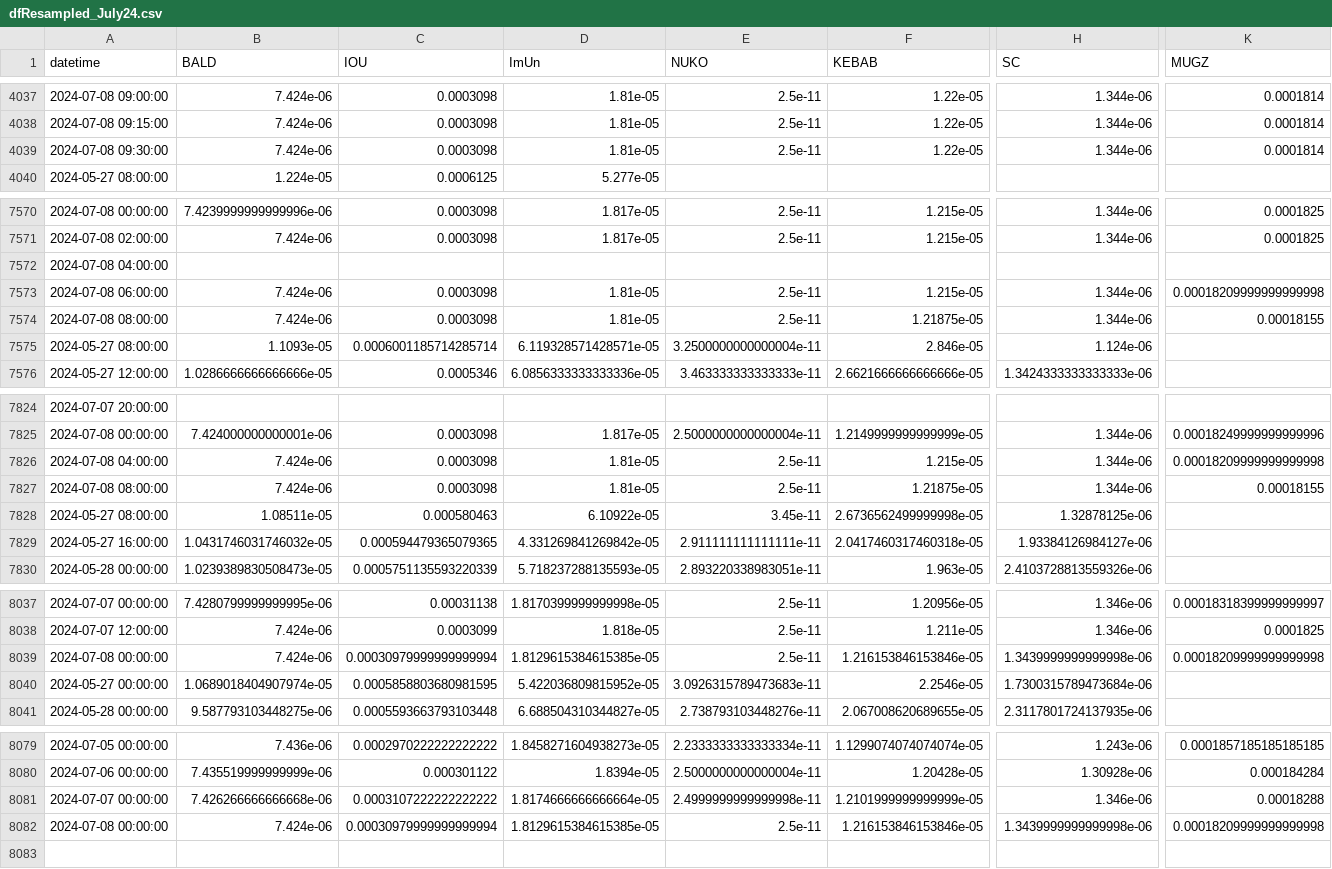
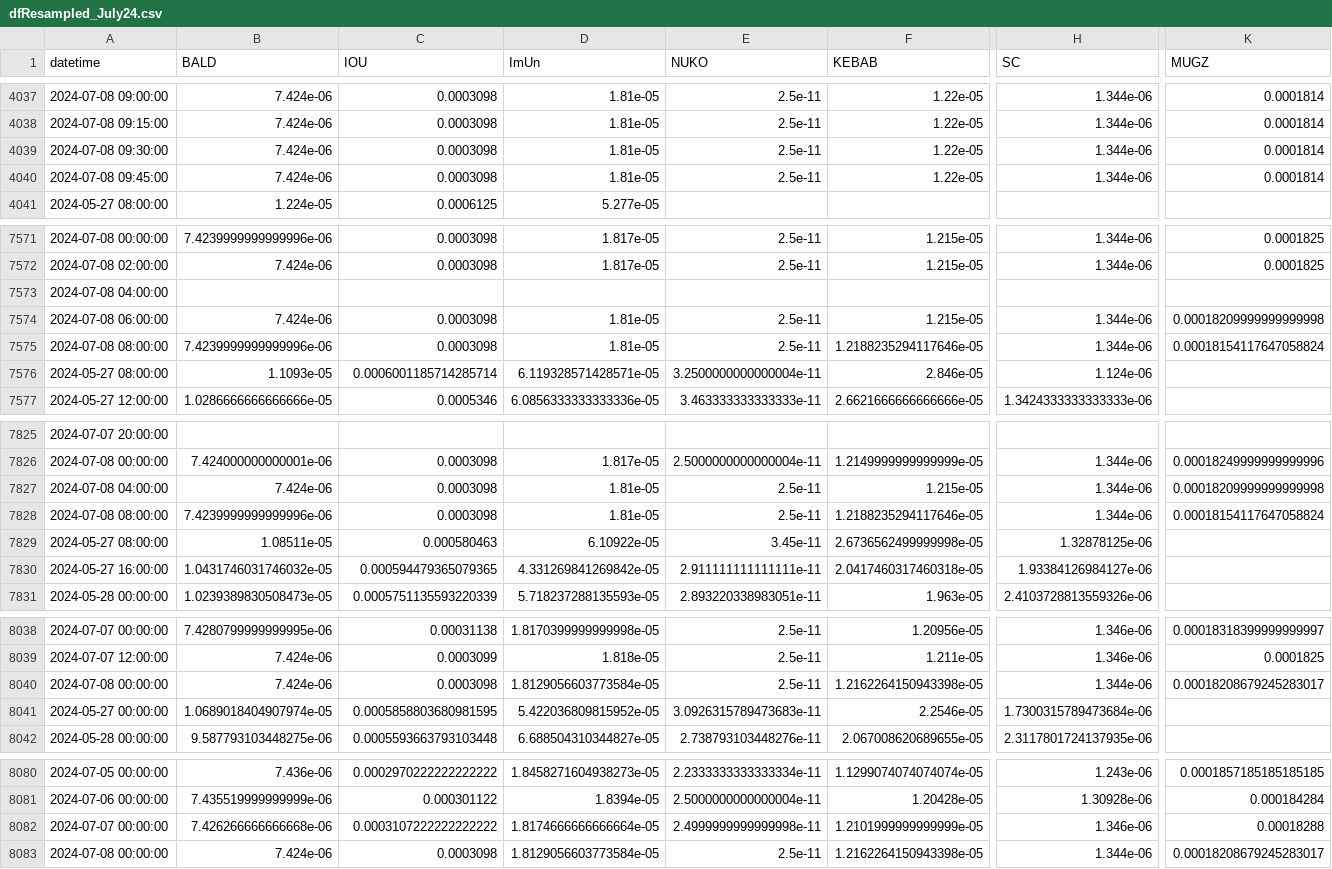
Before and after one commit to B4k469420/MADAlphaSummary, a CSV file: data/dfResampled_July24.csv, drawn as a sheet; only a part is shown, gaps mark what is left out; addresses are those after the commit; rows hold the shown columns only; the diff covers the shown part only; the diff names each change by its address in the sheet, - before the commit and + after, or states it on an @@ line.

Commit message:
Update resampledDF.csv

```diff
--- a/data/dfResampled_July24.csv
+++ b/data/dfResampled_July24.csv
+row 4040: 2024-07-08 09:45:00 | 7.424e-06 | 0.0003098 | 1.81e-05 | 2.5e-11 | 1.22e-05 | 1.344e-06 | 0.0001814
-B7575 (BALD): 7.424e-06
+B7575 (BALD): 7.4239999999999996e-06
-F7575 (KEBAB): 1.21875e-05
+F7575 (KEBAB): 1.2188235294117646e-05
-K7575 (MUGZ): 0.00018155
+K7575 (MUGZ): 0.00018154117647058824
-B7828 (BALD): 7.424e-06
+B7828 (BALD): 7.4239999999999996e-06
-F7828 (KEBAB): 1.21875e-05
+F7828 (KEBAB): 1.2188235294117646e-05
-K7828 (MUGZ): 0.00018155
+K7828 (MUGZ): 0.00018154117647058824
-C8040 (IOU): 0.00030979999999999994
+C8040 (IOU): 0.0003098
-D8040 (ImUn): 1.8129615384615385e-05
+D8040 (ImUn): 1.8129056603773584e-05
-F8040 (KEBAB): 1.216153846153846e-05
+F8040 (KEBAB): 1.2162264150943398e-05
-H8040 (SC): 1.3439999999999998e-06
+H8040 (SC): 1.344e-06
-K8040 (MUGZ): 0.00018209999999999998
+K8040 (MUGZ): 0.00018208679245283017
-C8083 (IOU): 0.00030979999999999994
+C8083 (IOU): 0.0003098
-D8083 (ImUn): 1.8129615384615385e-05
+D8083 (ImUn): 1.8129056603773584e-05
-F8083 (KEBAB): 1.216153846153846e-05
+F8083 (KEBAB): 1.2162264150943398e-05
-H8083 (SC): 1.3439999999999998e-06
+H8083 (SC): 1.344e-06
-K8083 (MUGZ): 0.00018209999999999998
+K8083 (MUGZ): 0.00018208679245283017
```
Also changed, not shown: 6 edited cells elsewhere in this file.
